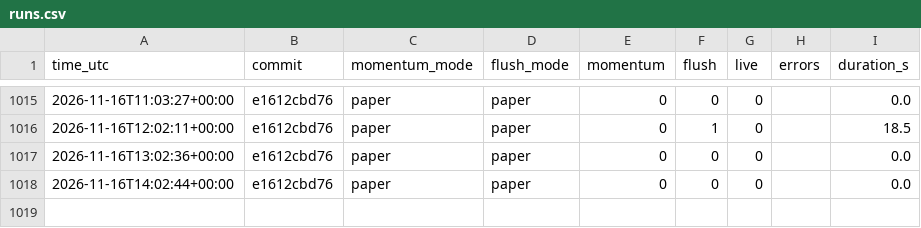
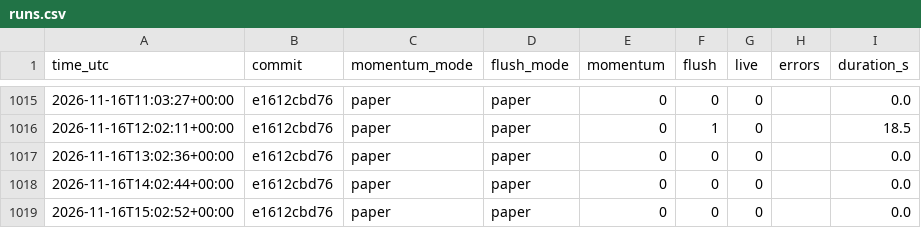
Before and after one commit to daijobudesu69/Crypto-RMF, a CSV file: state/runs.csv, drawn as a sheet; only a part is shown, gaps mark what is left out.

```diff
--- a/state/runs.csv
+++ b/state/runs.csv
@@ -1018 +1018,2 @@ time_utc,commit,momentum_mode,flush_mode,momentum,flush,live,errors,duration_s
 2026-11-16T14:02:44+00:00,e1612cbd76,paper,paper,0,0,0,,0.0
+2026-11-16T15:02:52+00:00,e1612cbd76,paper,paper,0,0,0,,0.0
```
